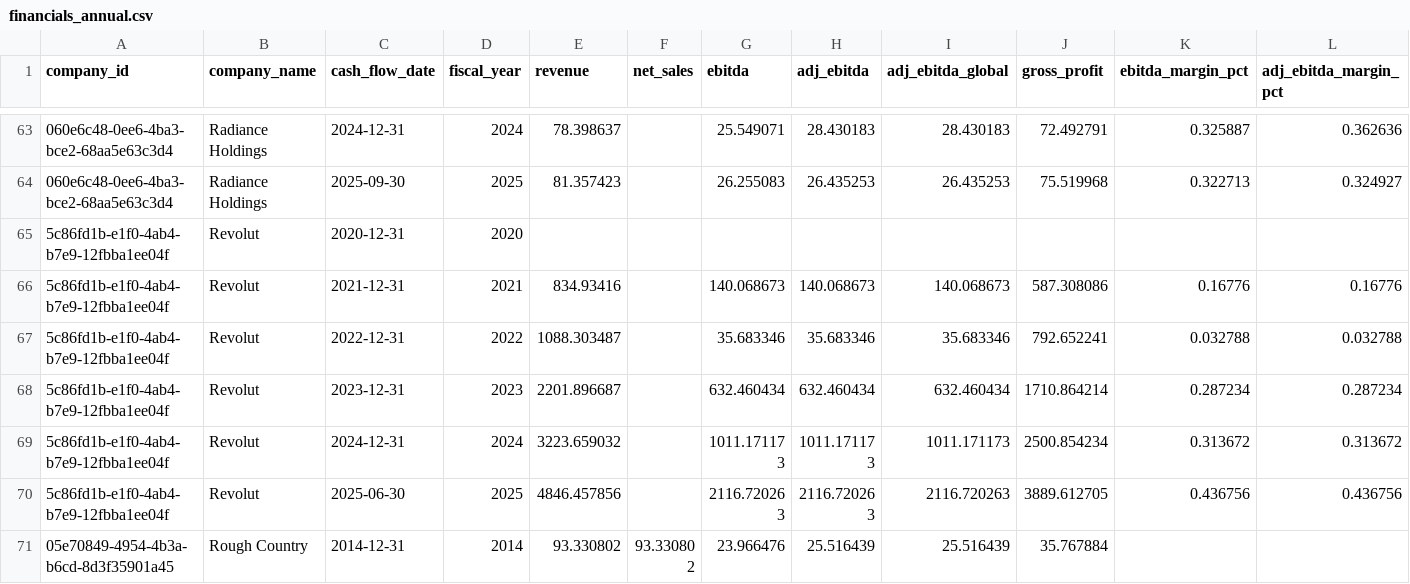
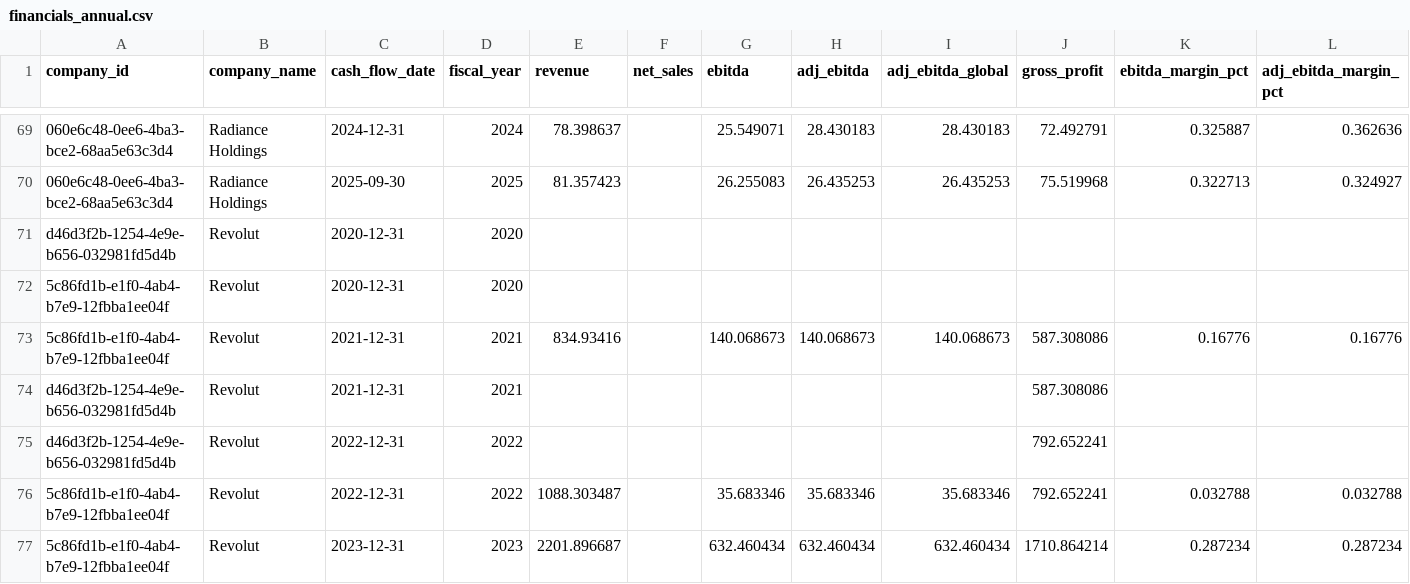
Before and after one commit to mrispoli99/tsg_portfolio, a CSV file: financials_annual.csv, drawn as a sheet; only a part is shown, gaps mark what is left out; the shorter side is filled out with more unchanged rows; rows hold the shown columns only; the diff covers the shown part only; the diff names each change by its address in the sheet, - before the commit and + after, or states it on an @@ line.

```diff
--- a/financials_annual.csv
+++ b/financials_annual.csv
+row 71: d46d3f2b-1254-4e9e-b656-032981fd5d4b | Revolut | 2020-12-31 | 2020
+row 74: d46d3f2b-1254-4e9e-b656-032981fd5d4b | Revolut | 2021-12-31 | 2021 |  |  |  |  |  | 587.308086
+row 75: d46d3f2b-1254-4e9e-b656-032981fd5d4b | Revolut | 2022-12-31 | 2022 |  |  |  |  |  | 792.652241
```
Also changed, not shown: 9 added rows elsewhere in this file, company_master.csv, flags_and_alerts.csv, 7 other files.
